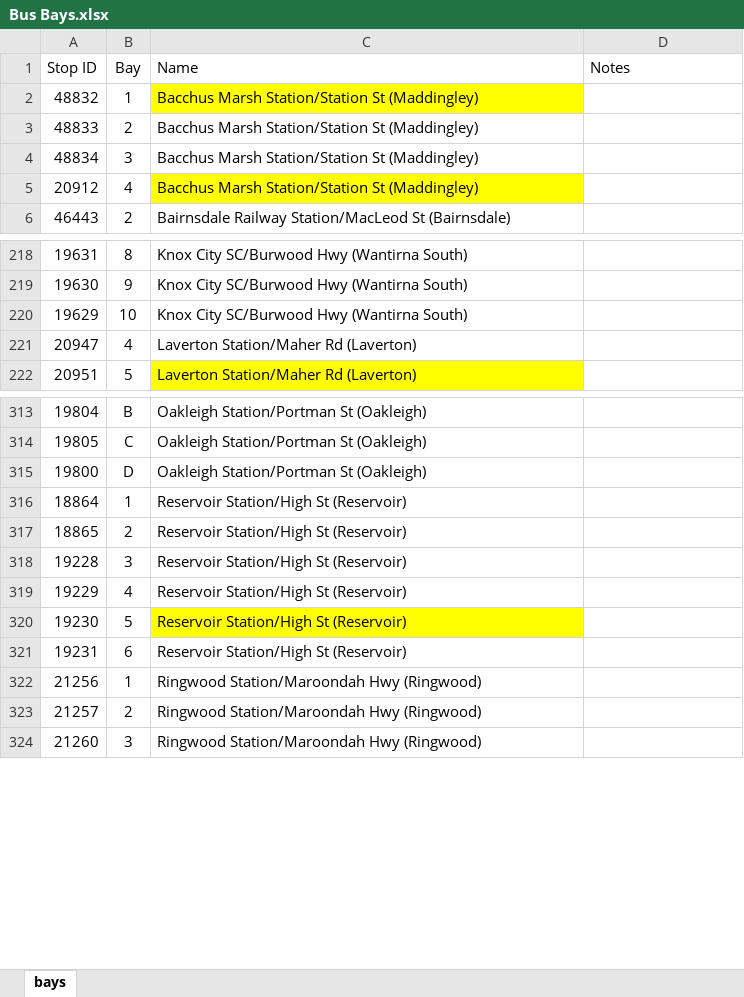
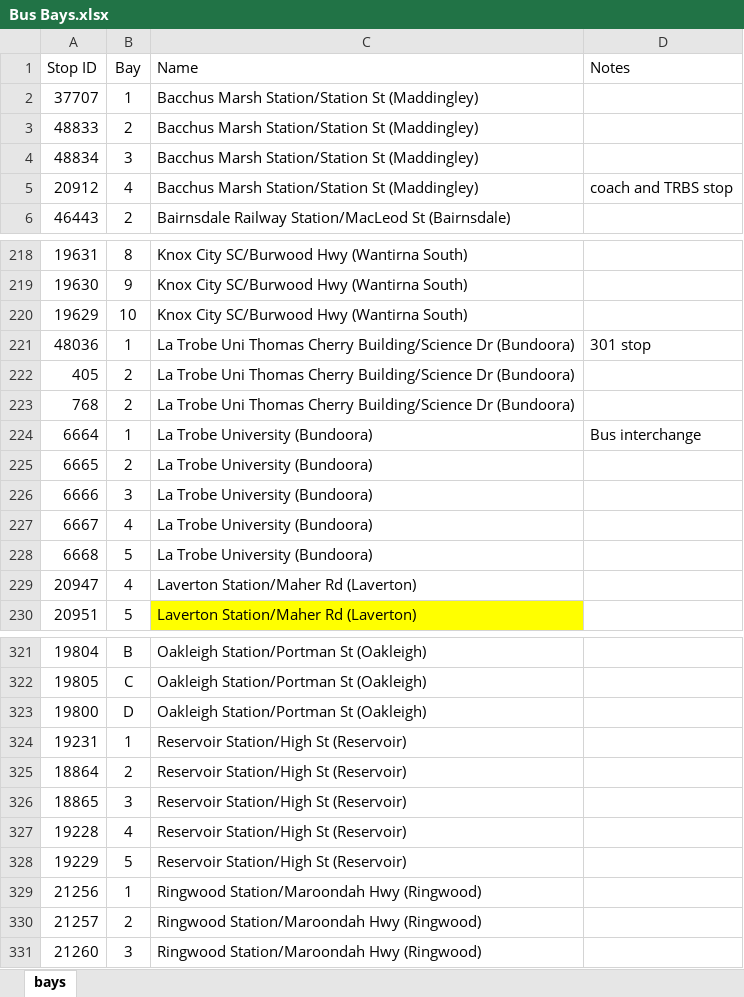
Before and after one commit to TransportVic/TransportVic-Data, an Excel workbook: excel/bus/bays/Bus Bays.xlsx, sheet bays, drawn as a sheet; only a part is shown, gaps mark what is left out; values as stored, in another font and other column widths than the file's, no borders; removed rows and columns are numbered as before the commit, all else as after; the diff covers the shown part only; the diff names each change by its address in the sheet, - before the commit and + after, or states it on an @@ line.

Commit message:
update BMH & La Trobe Uni bus bays

```diff
--- a/excel/bus/bays/Bus Bays.xlsx (sheet bays)
+++ b/excel/bus/bays/Bus Bays.xlsx (sheet bays)
-A2 (Stop ID): 48832
+A2 (Stop ID): 37707
-C2 fill: #FFFF00
+C2 fill: none
-C5 fill: #FFFF00
+C5 fill: none
-D5 (Notes): (empty)
+D5 (Notes): coach and TRBS stop
+row 221: 48036 | 1 | La Trobe Uni Thomas Cherry Building/Science Dr (Bundoora) | 301 stop
+row 222: 405 | 2 | La Trobe Uni Thomas Cherry Building/Science Dr (Bundoora)
+row 223: 768 | 2 | La Trobe Uni Thomas Cherry Building/Science Dr (Bundoora)
+row 224: 6664 | 1 | La Trobe University (Bundoora) | Bus interchange
+row 225: 6665 | 2 | La Trobe University (Bundoora)
+row 226: 6666 | 3 | La Trobe University (Bundoora)
+row 227: 6667 | 4 | La Trobe University (Bundoora)
+row 228: 6668 | 5 | La Trobe University (Bundoora)
+row 324: 19231 | 1 | Reservoir Station/High St (Reservoir)
-B325 (Bay): 1
+B325 (Bay): 2
-B326 (Bay): 2
+B326 (Bay): 3
-B327 (Bay): 3
+B327 (Bay): 4
-B328 (Bay): 4
+B328 (Bay): 5
-row 320: 19230 | 5 | Reservoir Station/High St (Reservoir)
-row 321: 19231 | 6 | Reservoir Station/High St (Reservoir)
```
Also changed, not shown: 3 moved rows and 1 edited cell elsewhere in this sheet.
